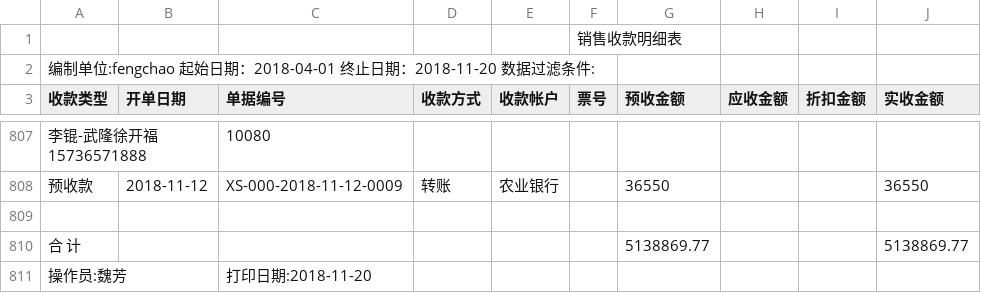
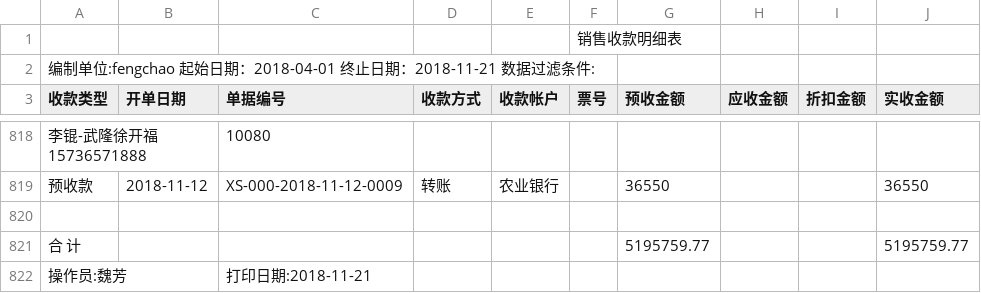
Before and after one commit to wb88517/Feng-chao, a CSV file: 销售收款明细表.csv, drawn as a sheet; only a part is shown, gaps mark what is left out; the diff covers the shown part only.

```diff
--- a/销售收款明细表.csv
+++ b/销售收款明细表.csv
@@ -1,3 +1,3 @@
 ,,,,,销售收款明细表,,,,
-编制单位:fengchao   起始日期：2018-04-01 终止日期：2018-11-20   数据过滤条件:        ,,,,,,,,,
+编制单位:fengchao   起始日期：2018-04-01 终止日期：2018-11-21   数据过滤条件:        ,,,,,,,,,
 收款类型,开单日期,单据编号,收款方式,收款帐户,票号,预收金额,应收金额,折扣金额,实收金额
@@ -809,3 +820,3 @@
 ,,,,,,,,,
-合 计,,,,,,5138869.77, , ,5138869.77
-操作员:魏芳,,打印日期:2018-11-20,,,,,,,
+合 计,,,,,,5195759.77, , ,5195759.77
+操作员:魏芳,,打印日期:2018-11-21,,,,,,,
```
Also changed, not shown: 11 added rows elsewhere in this file.
